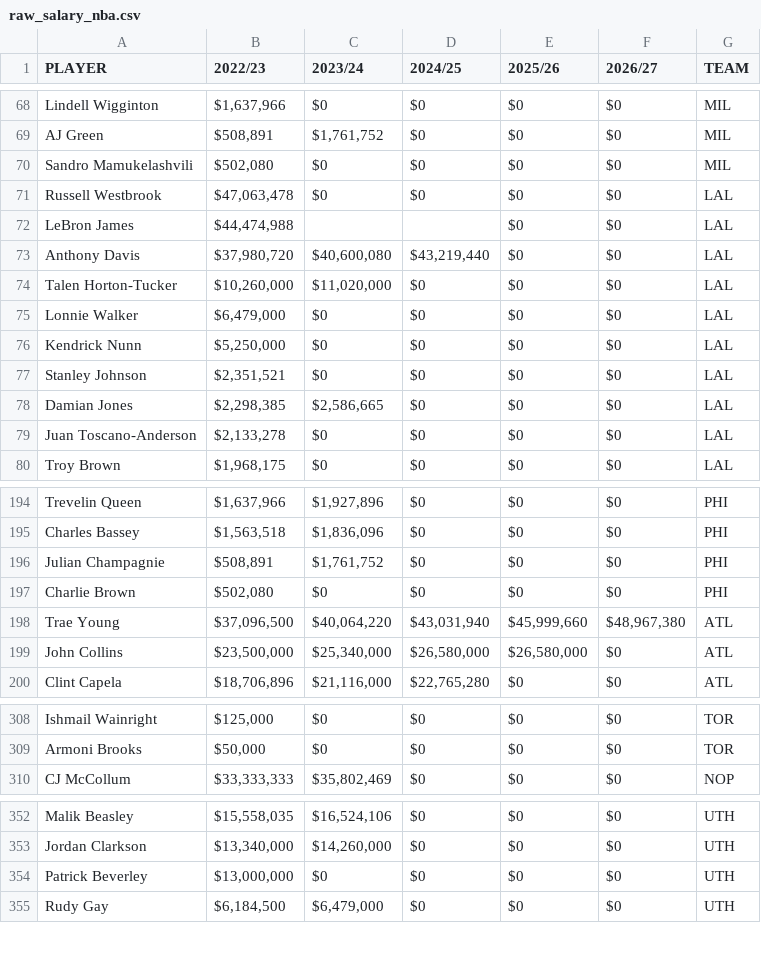
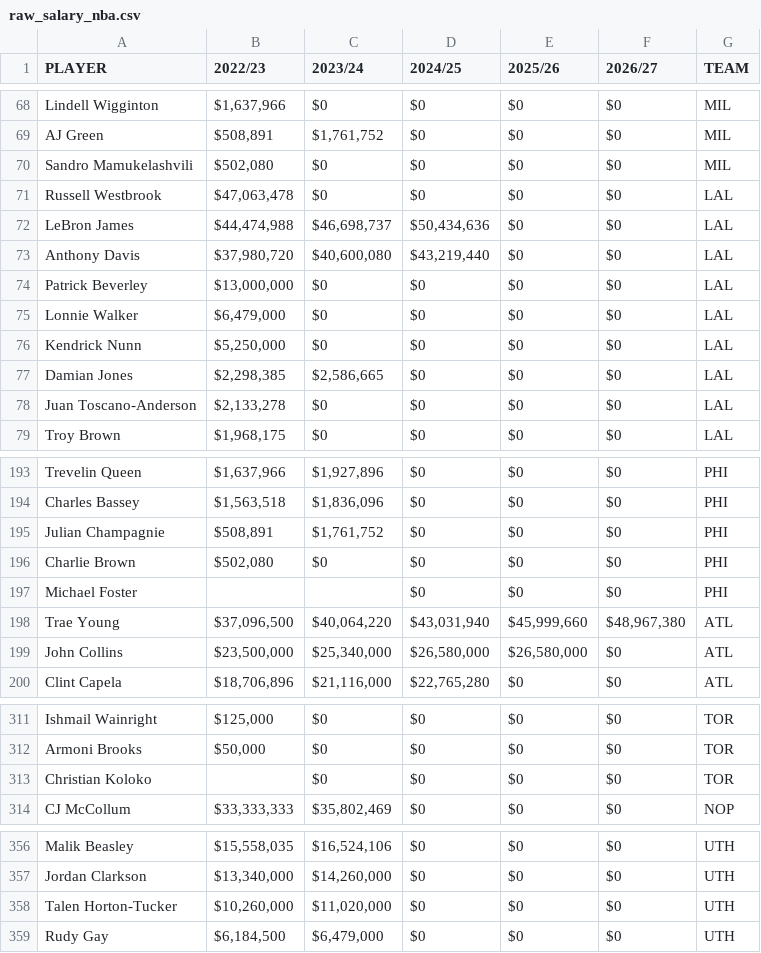
Before and after one commit to shufinskiy/nba_various, a CSV file: salary/data/raw_salary_nba.csv, drawn as a sheet; only a part is shown, gaps mark what is left out; the diff covers the shown part only.

```diff
--- a/salary/data/raw_salary_nba.csv
+++ b/salary/data/raw_salary_nba.csv
@@ -71,8 +71,7 @@ Sandro Mamukelashvili,"$502,080",$0,$0,$0,$0,MIL
 Russell Westbrook,"$47,063,478",$0,$0,$0,$0,LAL
-LeBron James,"$44,474,988",,,$0,$0,LAL
+LeBron James,"$44,474,988","$46,698,737","$50,434,636",$0,$0,LAL
 Anthony Davis,"$37,980,720","$40,600,080","$43,219,440",$0,$0,LAL
-Talen Horton-Tucker,"$10,260,000","$11,020,000",$0,$0,$0,LAL
+Patrick Beverley,"$13,000,000",$0,$0,$0,$0,LAL
 Lonnie Walker,"$6,479,000",$0,$0,$0,$0,LAL
 Kendrick Nunn,"$5,250,000",$0,$0,$0,$0,LAL
-Stanley Johnson,"$2,351,521",$0,$0,$0,$0,LAL
 Damian Jones,"$2,298,385","$2,586,665",$0,$0,$0,LAL
@@ -197,2 +196,3 @@ Julian Champagnie,"$508,891","$1,761,752",$0,$0,$0,PHI
 Charlie Brown,"$502,080",$0,$0,$0,$0,PHI
+Michael Foster,,,$0,$0,$0,PHI
 Trae Young,"$37,096,500","$40,064,220","$43,031,940","$45,999,660","$48,967,380",ATL
@@ -309,2 +312,3 @@ Ishmail Wainright,"$125,000",$0,$0,$0,$0,TOR
 Armoni Brooks,"$50,000",$0,$0,$0,$0,TOR
+Christian Koloko,,$0,$0,$0,$0,TOR
 CJ McCollum,"$33,333,333","$35,802,469",$0,$0,$0,NOP
@@ -353,3 +357,3 @@ Malik Beasley,"$15,558,035","$16,524,106",$0,$0,$0,UTH
 Jordan Clarkson,"$13,340,000","$14,260,000",$0,$0,$0,UTH
-Patrick Beverley,"$13,000,000",$0,$0,$0,$0,UTH
+Talen Horton-Tucker,"$10,260,000","$11,020,000",$0,$0,$0,UTH
 Rudy Gay,"$6,184,500","$6,479,000",$0,$0,$0,UTH
```
Also changed, not shown: 9 added rows, 3 removed rows and 36 moved rows elsewhere in this file, 32 other files.
